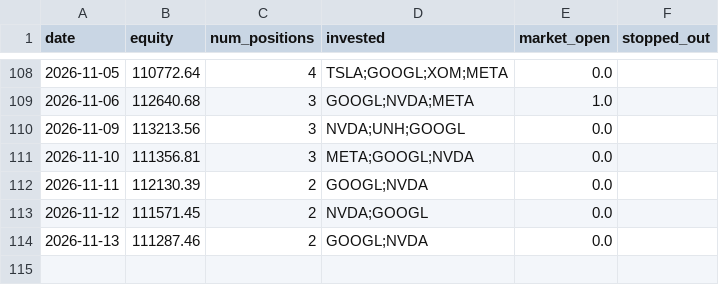
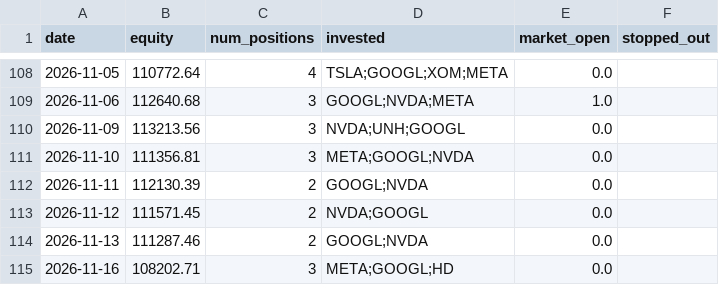
Before and after one commit to ryanchan339/stock-trade-server, a CSV file: results/daily_log.csv, drawn as a sheet; only a part is shown, gaps mark what is left out.

```diff
--- a/results/daily_log.csv
+++ b/results/daily_log.csv
@@ -114 +114,2 @@ date,equity,num_positions,invested,market_open,stopped_out
 2026-11-13,111287.46,2,GOOGL;NVDA,0.0,
+2026-11-16,108202.71,3,META;GOOGL;HD,0.0,
```
Also changed, not shown: 2 other files.
